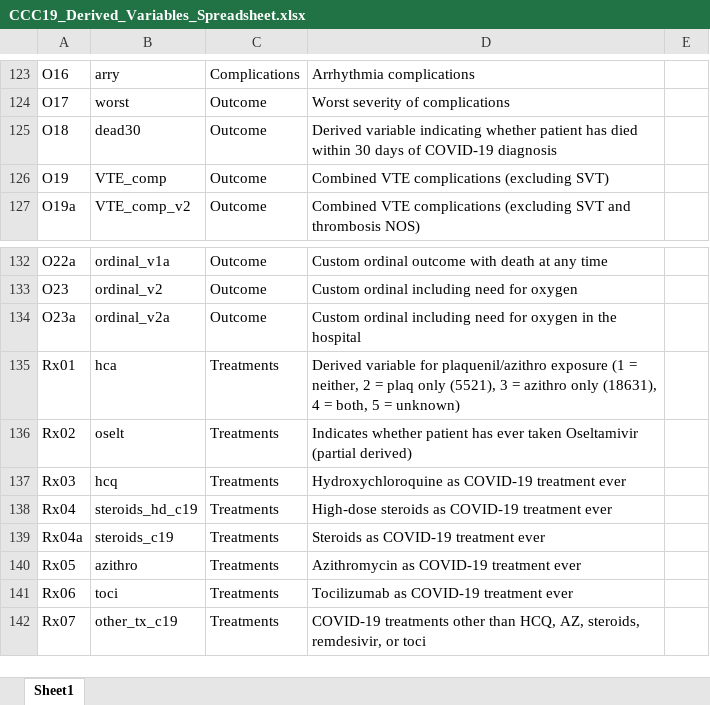
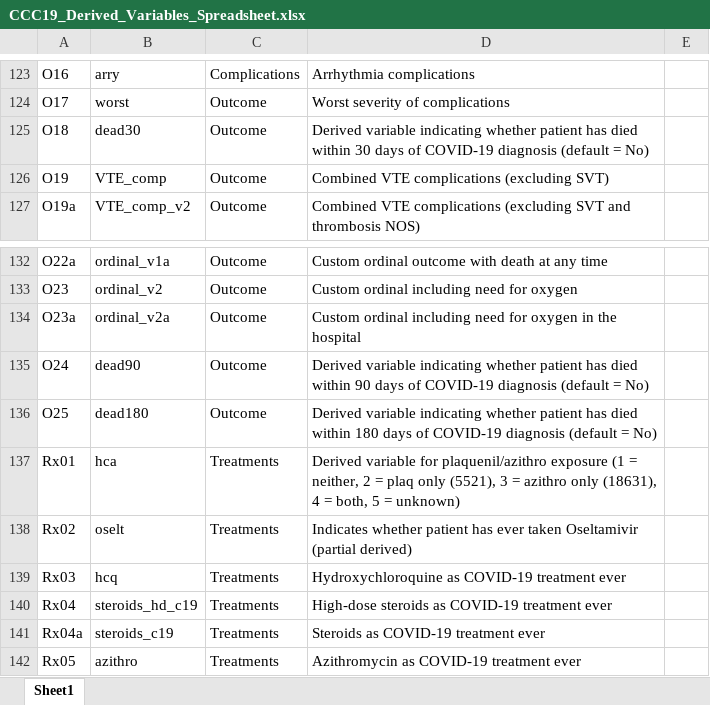
Before and after one commit to covidncancer/CCC19_dictionary, an Excel workbook: CCC19_Derived_Variables_Spreadsheet.xlsx, sheet Sheet1, drawn as a sheet; only a part is shown, gaps mark what is left out; the shorter side is filled out with more unchanged rows; values as stored, in another font and other column widths than the file's, no borders; table styles not drawn; the diff names each change by its address in the sheet, - before the commit and + after, or states it on an @@ line.

Commit message:
New fixed outcome variables (90d mortality, 180d mortality)

```diff
--- a/CCC19_Derived_Variables_Spreadsheet.xlsx (sheet Sheet1)
+++ b/CCC19_Derived_Variables_Spreadsheet.xlsx (sheet Sheet1)
-D125: …COVID-19 diagnosis
+D125: …COVID-19 diagnosis (default = No)
+row 135: O24 | dead90 | Outcome | Derived variable indicating whether patient has died within 90 days of COVID-19 diagnosis (default = No)
+row 136: O25 | dead180 | Outcome | Derived variable indicating whether patient has died within 180 days of COVID-19 diagnosis (default = No)
```
Also changed, not shown: 2 other files.
